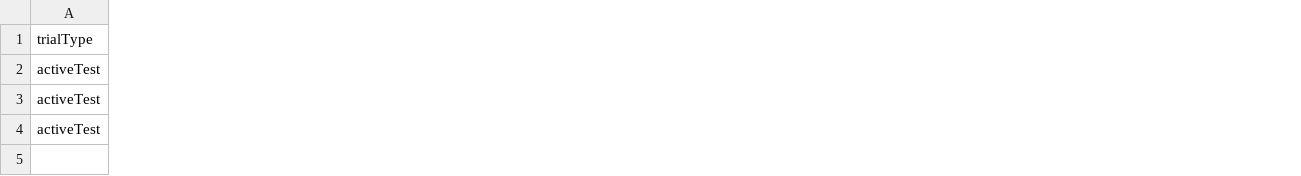
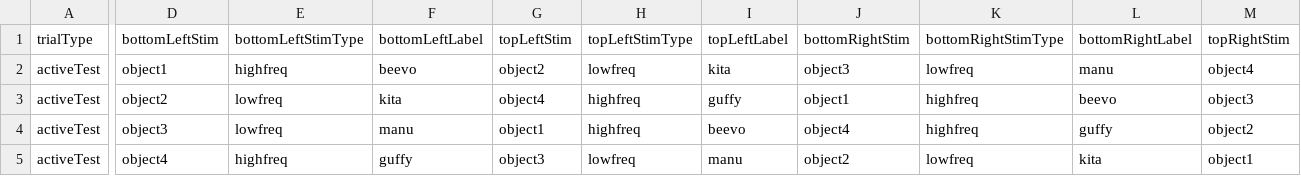
Before and after one commit to JMankewitz/FreqSeek-baby, a CSV file: orders/activeOrders/ActiveOrder1.csv, drawn as a sheet; only a part is shown, gaps mark what is left out; rows hold the shown columns only; the diff covers the shown part only; the diff names each change by its address in the sheet, - before the commit and + after, or states it on an @@ line.

```diff
--- a/orders/activeOrders/ActiveOrder1.csv
+++ b/orders/activeOrders/ActiveOrder1.csv
+column D (bottomLeftStim), rows 2-4: object1 | object2 | object3
+column E (bottomLeftStimType), rows 2-4: highfreq | lowfreq | lowfreq
+column F (bottomLeftLabel), rows 2-4: beevo | kita | manu
+column G (topLeftStim), rows 2-4: object2 | object4 | object1
+column H (topLeftStimType), rows 2-4: lowfreq | highfreq | highfreq
+column I (topLeftLabel), rows 2-4: kita | guffy | beevo
+column J (bottomRightStim), rows 2-4: object3 | object1 | object4
+column K (bottomRightStimType), rows 2-4: lowfreq | highfreq | highfreq
+column L (bottomRightLabel), rows 2-4: manu | beevo | guffy
+column M (topRightStim), rows 2-4: object4 | object3 | object2
+row 5: activeTest | object4 | highfreq | guffy | object3 | lowfreq | manu | object2 | lowfreq | kita | object1
```
Also changed, not shown: 2 added columns and 8 removed columns elsewhere in this file, orders/activeTrainingOrders/ActiveTrainingOrder1.csv, 13 other files.
